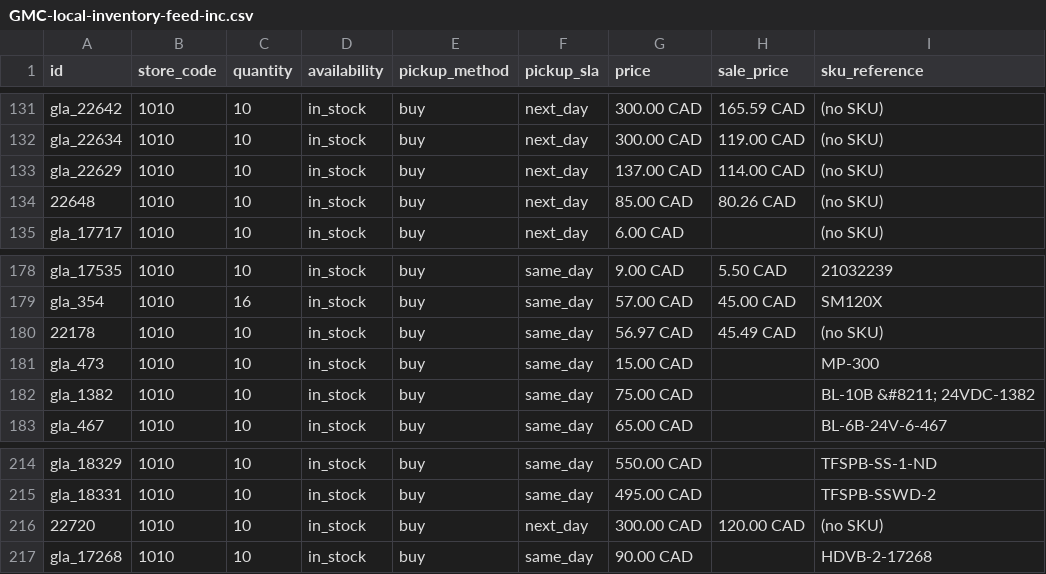
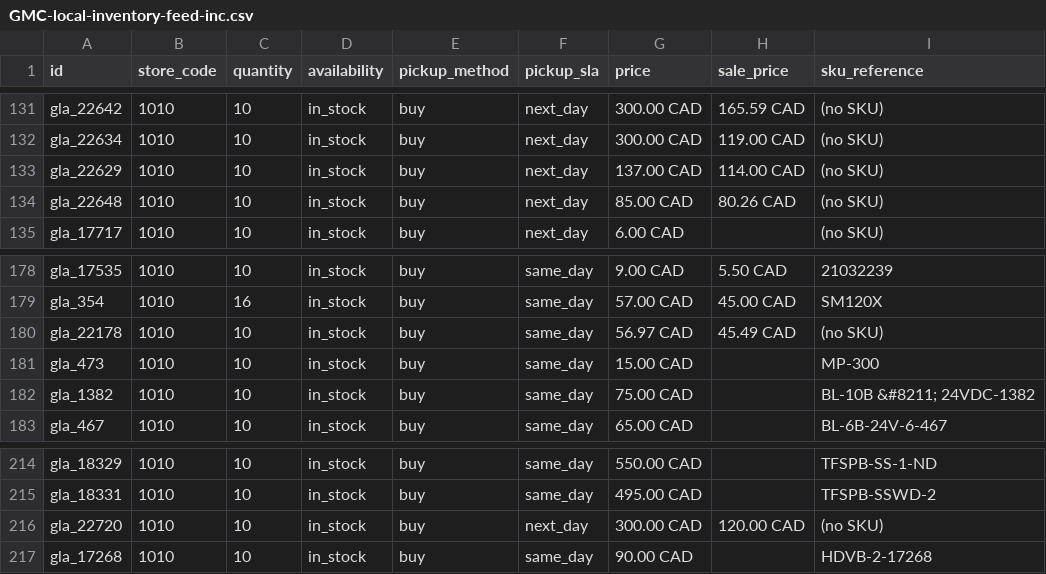
Before and after one commit to SKGroupstor/tesla-fire-systems-inc-canada-feeds, a CSV file: GMC-local-inventory-feed-inc.csv, drawn as a sheet; only a part is shown, gaps mark what is left out; the diff names each change by its address in the sheet, - before the commit and + after, or states it on an @@ line.

```diff
--- a/GMC-local-inventory-feed-inc.csv
+++ b/GMC-local-inventory-feed-inc.csv
-A134 (id): 22648
+A134 (id): gla_22648
-A180 (id): 22178
+A180 (id): gla_22178
-A216 (id): 22720
+A216 (id): gla_22720
```
Also changed, not shown: 1 other file.
